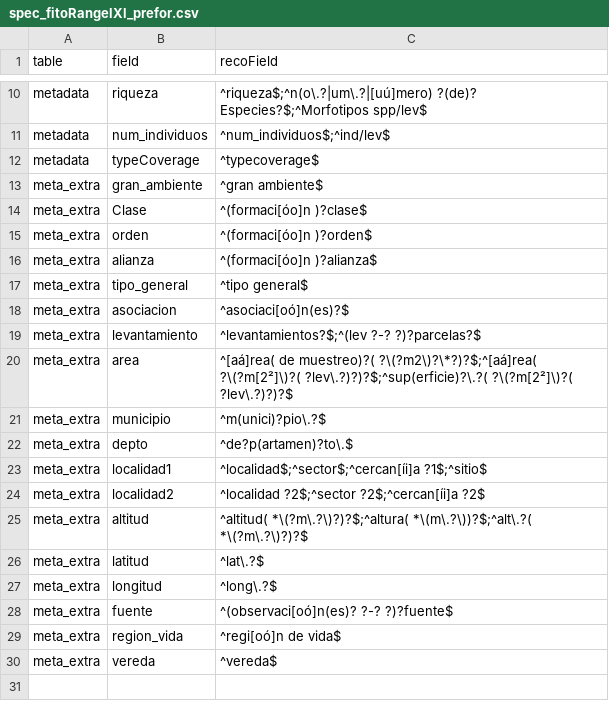
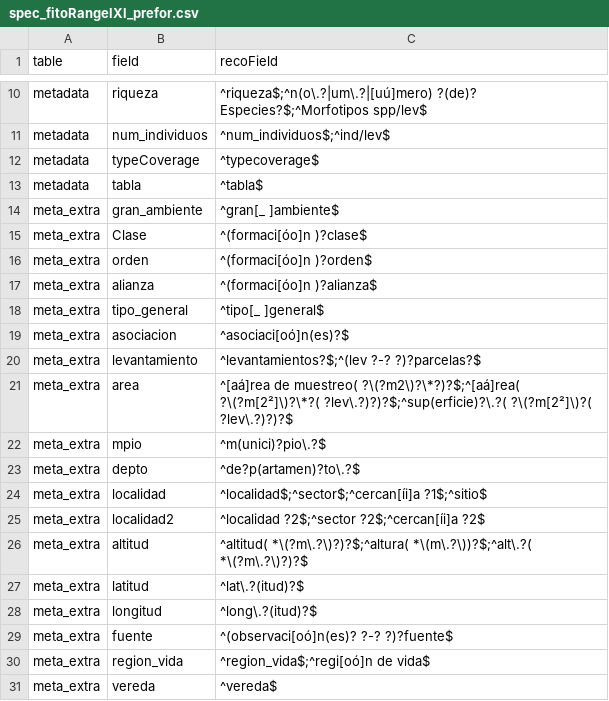
Before and after one commit to PEM-Humboldt/sibPlot, a CSV file: inputSpec/spec_fitoRangelXl_prefor.csv, drawn as a sheet; only a part is shown, gaps mark what is left out.

Commit message:
Preformatting Rangel's files done

```diff
--- a/inputSpec/spec_fitoRangelXl_prefor.csv
+++ b/inputSpec/spec_fitoRangelXl_prefor.csv
@@ -12,3 +12,4 @@ metadata,num_individuos,^num_individuos$;^ind/lev$
 metadata,typeCoverage,^typecoverage$
-meta_extra,gran_ambiente,^gran ambiente$
+metadata,tabla,^tabla$
+meta_extra,gran_ambiente,^gran[_ ]ambiente$
 meta_extra,Clase,^(formaci[óo]n )?clase$
@@ -16,15 +17,15 @@ meta_extra,orden,^(formaci[óo]n )?orden$
 meta_extra,alianza,^(formaci[óo]n )?alianza$
-meta_extra,tipo_general,^tipo general$
+meta_extra,tipo_general,^tipo[_ ]general$
 meta_extra,asociacion,^asociaci[oó]n(es)?$
 meta_extra,levantamiento,^levantamientos?$;^(lev ?-? ?)?parcelas?$
-meta_extra,area,^[aá]rea( de muestreo)?( ?\(?m2\)?\*?)?$;^[aá]rea( ?\(?m[2²]\)?( ?lev\.?)?)?$;^sup(erficie)?\.?( ?\(?m[2²]\)?( ?lev\.?)?)?$
-meta_extra,municipio,^m(unici)?pio\.?$
-meta_extra,depto,^de?p(artamen)?to\.$
-meta_extra,localidad1,^localidad$;^sector$;^cercan[íi]a ?1$;^sitio$
+meta_extra,area,^[aá]rea de muestreo( ?\(?m2\)?\*?)?$;^[aá]rea( ?\(?m[2²]\)?\*?( ?lev\.?)?)?$;^sup(erficie)?\.?( ?\(?m[2²]\)?( ?lev\.?)?)?$
+meta_extra,mpio,^m(unici)?pio\.?$
+meta_extra,depto,^de?p(artamen)?to\.?$
+meta_extra,localidad,^localidad$;^sector$;^cercan[íi]a ?1$;^sitio$
 meta_extra,localidad2,^localidad ?2$;^sector ?2$;^cercan[íi]a ?2$
 meta_extra,altitud,^altitud( *\(?m\.?\)?)?$;^altura( *\(m\.?\))?$;^alt\.?( *\(?m\.?\)?)?$
-meta_extra,latitud,^lat\.?$
-meta_extra,longitud,^long\.?$
+meta_extra,latitud,^lat\.?(itud)?$
+meta_extra,longitud,^long\.?(itud)?$
 meta_extra,fuente,^(observaci[oó]n(es)? ?-? ?)?fuente$
-meta_extra,region_vida,^regi[oó]n de vida$
+meta_extra,region_vida,^region_vida$;^regi[oó]n de vida$
 meta_extra,vereda,^vereda$
```
Also changed, not shown: 1 other file.
